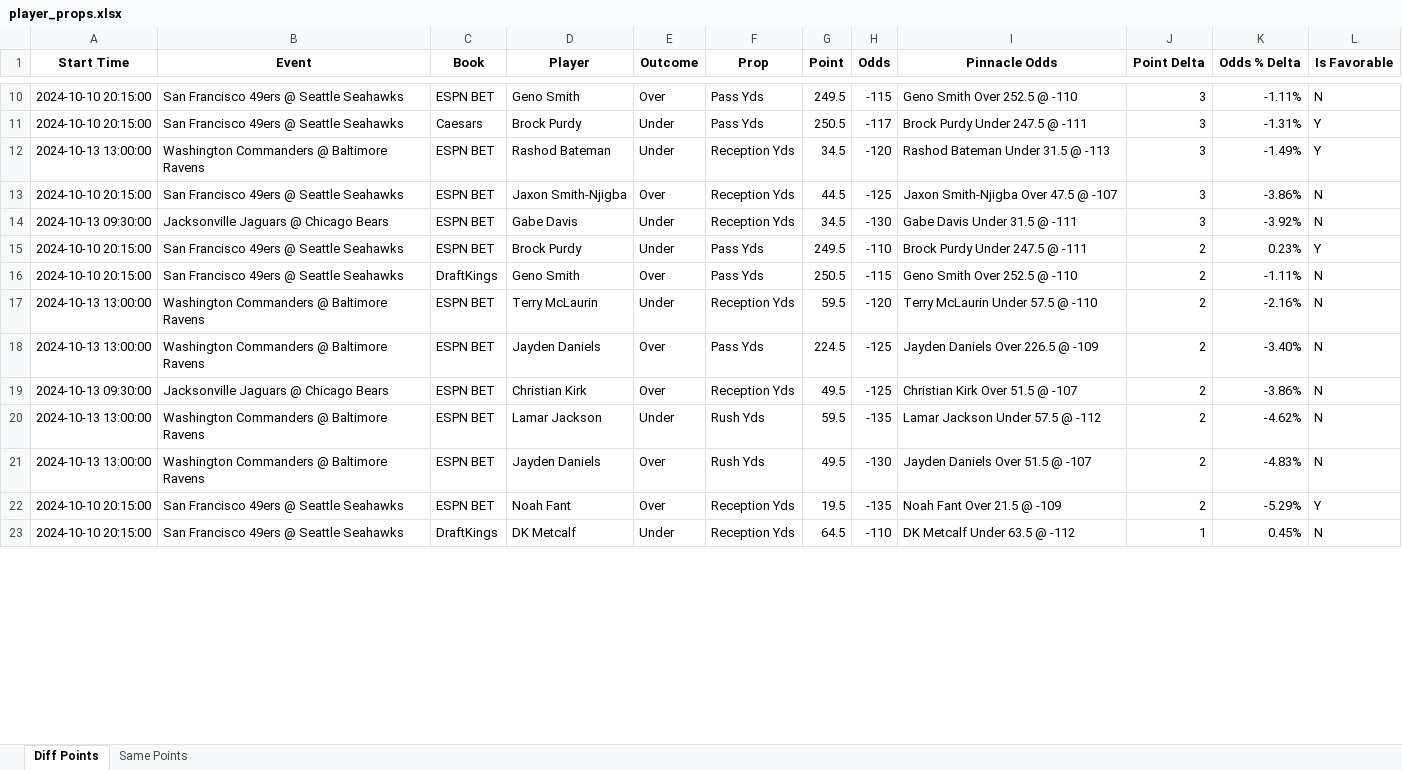
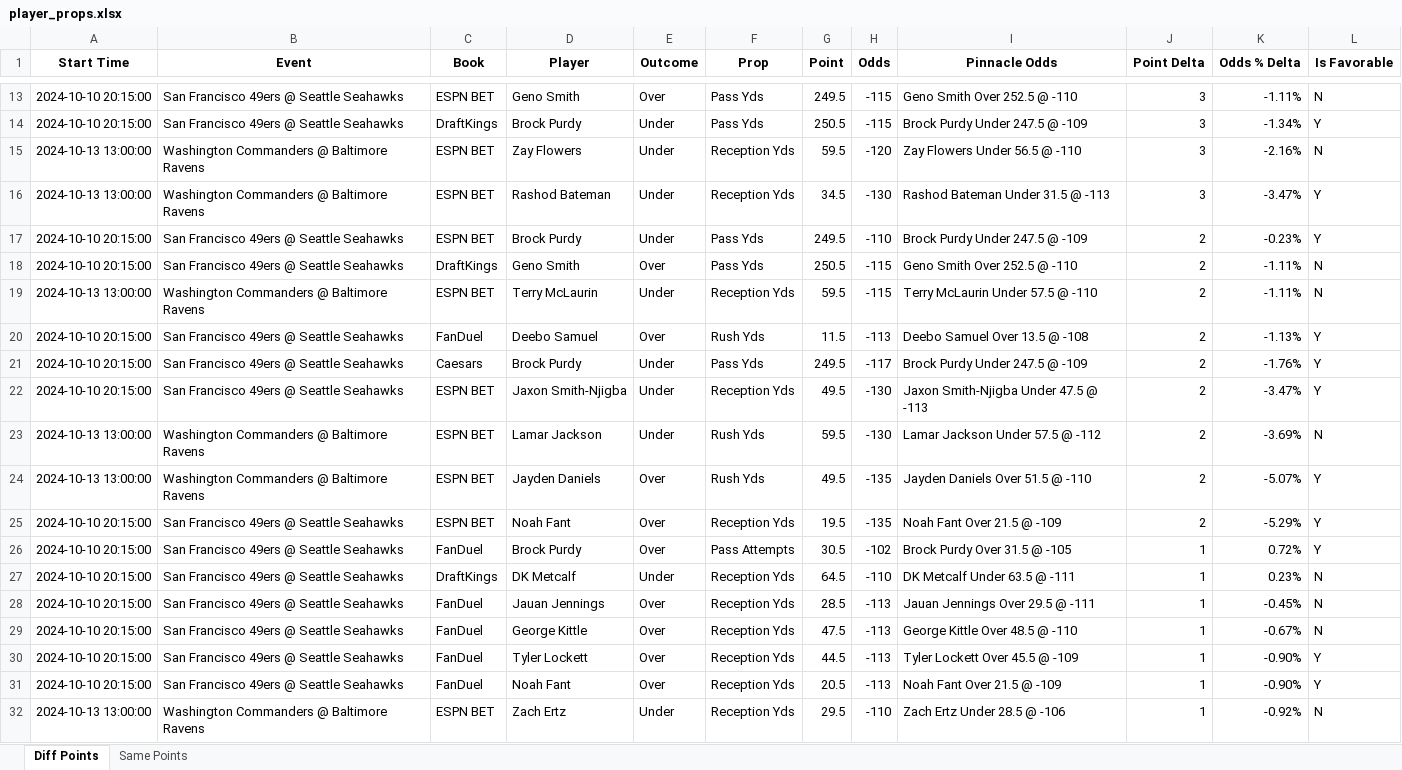
Before and after one commit to rahulShahCode/player-props-scraper, an Excel workbook: player_props.xlsx, sheet Diff Points, drawn as a sheet; only a part is shown, gaps mark what is left out; values as stored, in another font and other column widths than the file's, no borders; removed rows and columns are numbered as before the commit, all else as after; the diff covers the shown part only; the diff names each change by its address in the sheet, - before the commit and + after, or states it on an @@ line.

```diff
--- a/player_props.xlsx (sheet Diff Points)
+++ b/player_props.xlsx (sheet Diff Points)
-C14 (Book): Caesars
+C14 (Book): DraftKings
-H14 (Odds): -117
+H14 (Odds): -115
-I14 (Pinnacle Odds): Brock Purdy Under 247.5 @ -111
+I14 (Pinnacle Odds): Brock Purdy Under 247.5 @ -109
-K14 (Odds % Delta): -1.31%
+K14 (Odds % Delta): -1.34%
+row 15: 2024-10-13 13:00:00 | Washington Commanders @ Baltimore Ravens | ESPN BET | Zay Flowers | Under | Reception Yds | 59.5 | -120 | Zay Flowers Under 56.5 @ -110 | 3 | -2.16% | N
-H16 (Odds): -120
+H16 (Odds): -130
-K16 (Odds % Delta): -1.49%
+K16 (Odds % Delta): -3.47%
-row 13: 2024-10-10 20:15:00 | San Francisco 49ers @ Seattle Seahawks | ESPN BET | Jaxon Smith-Njigba | Over | Reception Yds | 44.5 | -125 | Jaxon Smith-Njigba Over 47.5 @ -107 | 3 | -3.86% | N
-row 14: 2024-10-13 09:30:00 | Jacksonville Jaguars @ Chicago Bears | ESPN BET | Gabe Davis | Under | Reception Yds | 34.5 | -130 | Gabe Davis Under 31.5 @ -111 | 3 | -3.92% | N
-I17 (Pinnacle Odds): Brock Purdy Under 247.5 @ -111
+I17 (Pinnacle Odds): Brock Purdy Under 247.5 @ -109
-K17 (Odds % Delta): 0.23%
+K17 (Odds % Delta): -0.23%
-H19 (Odds): -120
+H19 (Odds): -115
-K19 (Odds % Delta): -2.16%
+K19 (Odds % Delta): -1.11%
-row 18: 2024-10-13 13:00:00 | Washington Commanders @ Baltimore Ravens | ESPN BET | Jayden Daniels | Over | Pass Yds | 224.5 | -125 | Jayden Daniels Over 226.5 @ -109 | 2 | -3.40% | N
-row 19: 2024-10-13 09:30:00 | Jacksonville Jaguars @ Chicago Bears | ESPN BET | Christian Kirk | Over | Reception Yds | 49.5 | -125 | Christian Kirk Over 51.5 @ -107 | 2 | -3.86% | N
+row 20: 2024-10-10 20:15:00 | San Francisco 49ers @ Seattle Seahawks | FanDuel | Deebo Samuel | Over | Rush Yds | 11.5 | -113 | Deebo Samuel Over 13.5 @ -108 | 2 | -1.13% | Y
+row 21: 2024-10-10 20:15:00 | San Francisco 49ers @ Seattle Seahawks | Caesars | Brock Purdy | Under | Pass Yds | 249.5 | -117 | Brock Purdy Under 247.5 @ -109 | 2 | -1.76% | Y
+row 22: 2024-10-10 20:15:00 | San Francisco 49ers @ Seattle Seahawks | ESPN BET | Jaxon Smith-Njigba | Under | Reception Yds | 49.5 | -130 | Jaxon Smith-Njigba Under 47.5 @ -113 | 2 | -3.47% | Y
-H23 (Odds): -135
+H23 (Odds): -130
-K23 (Odds % Delta): -4.62%
+K23 (Odds % Delta): -3.69%
-H24 (Odds): -130
+H24 (Odds): -135
-I24 (Pinnacle Odds): Jayden Daniels Over 51.5 @ -107
+I24 (Pinnacle Odds): Jayden Daniels Over 51.5 @ -110
-K24 (Odds % Delta): -4.83%
+K24 (Odds % Delta): -5.07%
-L24 (Is Favorable): N
+L24 (Is Favorable): Y
+row 26: 2024-10-10 20:15:00 | San Francisco 49ers @ Seattle Seahawks | FanDuel | Brock Purdy | Over | Pass Attempts | 30.5 | -102 | Brock Purdy Over 31.5 @ -105 | 1 | 0.72% | Y
-I27 (Pinnacle Odds): DK Metcalf Under 63.5 @ -112
+I27 (Pinnacle Odds): DK Metcalf Under 63.5 @ -111
-K27 (Odds % Delta): 0.45%
+K27 (Odds % Delta): 0.23%
+row 28: 2024-10-10 20:15:00 | San Francisco 49ers @ Seattle Seahawks | FanDuel | Jauan Jennings | Over | Reception Yds | 28.5 | -113 | Jauan Jennings Over 29.5 @ -111 | 1 | -0.45% | N
+row 29: 2024-10-10 20:15:00 | San Francisco 49ers @ Seattle Seahawks | FanDuel | George Kittle | Over | Reception Yds | 47.5 | -113 | George Kittle Over 48.5 @ -110 | 1 | -0.67% | N
+row 30: 2024-10-10 20:15:00 | San Francisco 49ers @ Seattle Seahawks | FanDuel | Tyler Lockett | Over | Reception Yds | 44.5 | -113 | Tyler Lockett Over 45.5 @ -109 | 1 | -0.90% | Y
+row 31: 2024-10-10 20:15:00 | San Francisco 49ers @ Seattle Seahawks | FanDuel | Noah Fant | Over | Reception Yds | 20.5 | -113 | Noah Fant Over 21.5 @ -109 | 1 | -0.90% | Y
+row 32: 2024-10-13 13:00:00 | Washington Commanders @ Baltimore Ravens | ESPN BET | Zach Ertz | Under | Reception Yds | 29.5 | -110 | Zach Ertz Under 28.5 @ -106 | 1 | -0.92% | N
```
Also changed, not shown: 10 added rows, 3 removed rows and 52 edited cells elsewhere in this sheet, sheet Same Points, 2 other files.
